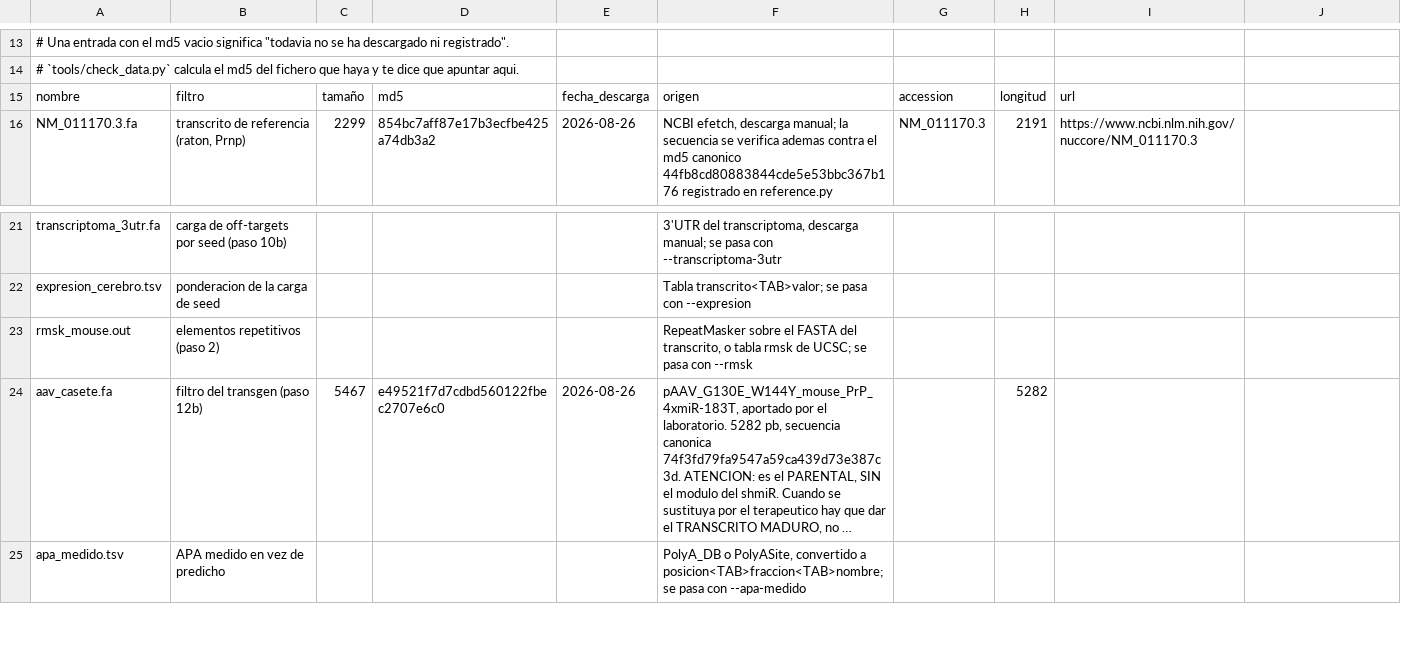
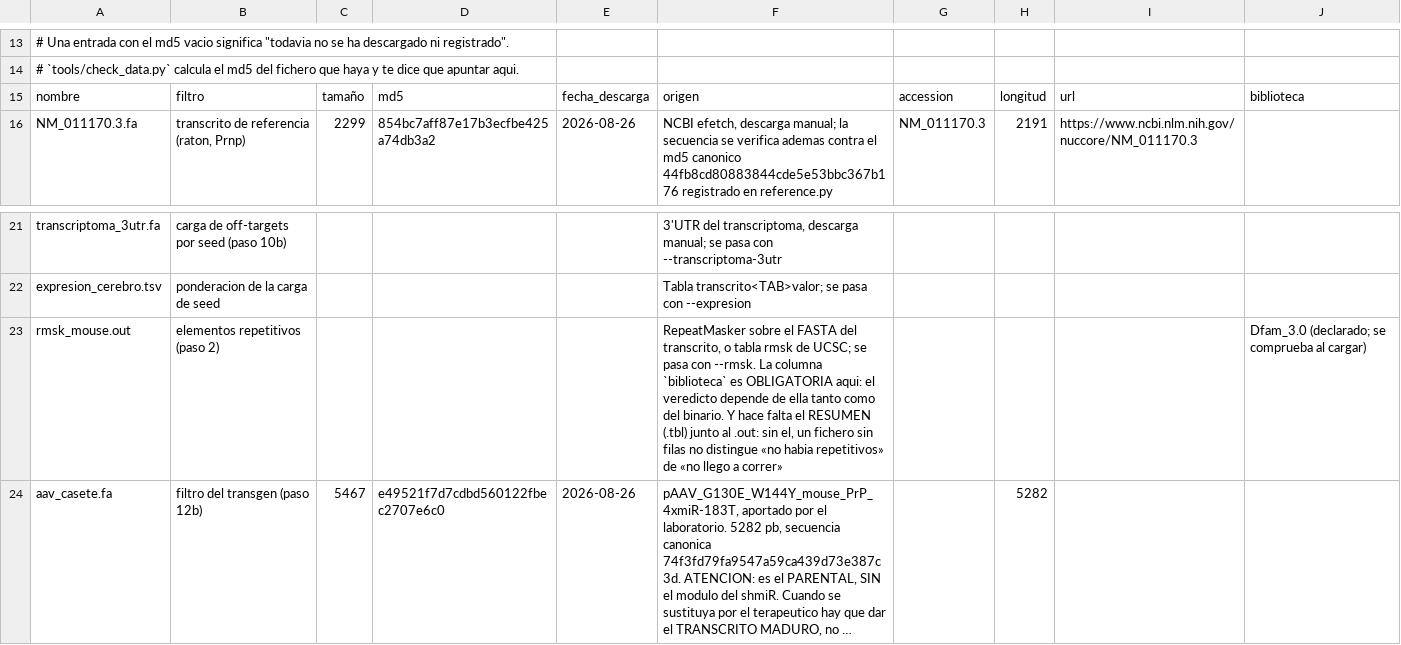
Before and after one commit to Jokin1969/jokin-tools, a TSV file: apps/shmir-design/data/reference/manifest.tsv, drawn as a sheet; only a part is shown, gaps mark what is left out; the shorter side is filled out with more unchanged rows; long unchanged cells end in …; the diff names each change by its address in the sheet, - before the commit and + after, or states it on an @@ line.

```diff
--- a/apps/shmir-design/data/reference/manifest.tsv
+++ b/apps/shmir-design/data/reference/manifest.tsv
-J15: (empty)
+J15: biblioteca
-F23: …pasa con --rmsk
+F23: …pasa con --rmsk. La columna `biblioteca` es OBLIGATORIA aqui: el veredicto depende de ella tanto como del binario. Y hace falta el RESUMEN (.tbl) junto al .out: sin el, un fichero sin filas no distingue «no habia repetitivos» de «no llego a correr»
-J23: (empty)
+J23: Dfam_3.0 (declarado; se comprueba al cargar)
```
Also changed, not shown: 11 other files.
